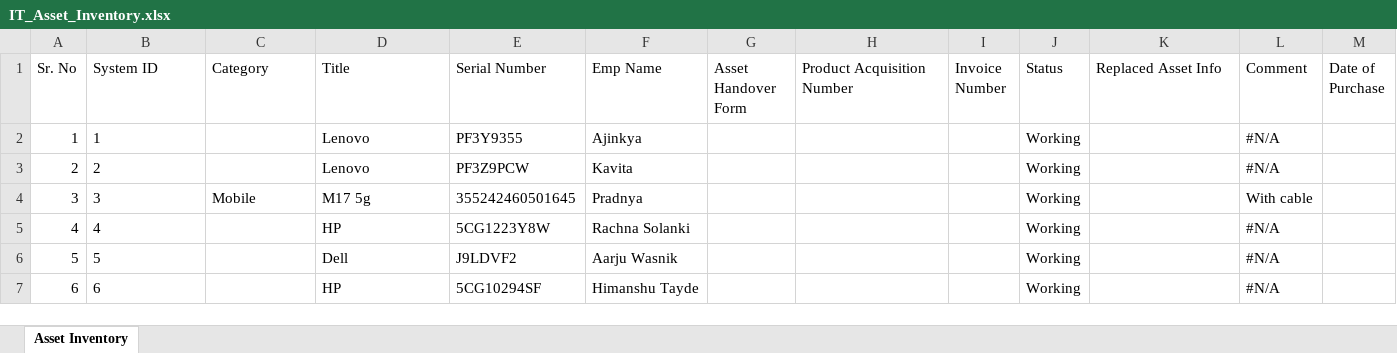
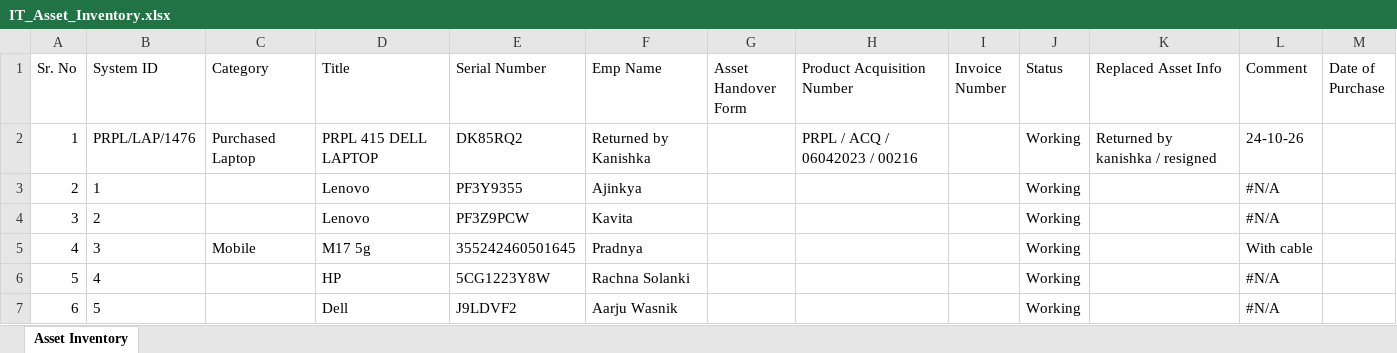
Before and after one commit to actpistol/propiactivate, an Excel workbook: IT_Asset_Inventory.xlsx, sheet Asset Inventory, drawn as a sheet; only a part is shown; the shorter side is filled out with more unchanged rows; values as stored, in another font and other column widths than the file's, no borders; addresses are those after the commit; the diff names each change by its address in the sheet, - before the commit and + after, or states it on an @@ line.

Commit message:
Auto-update IT_Asset_Inventory.xlsx via Web App

```diff
--- a/IT_Asset_Inventory.xlsx (sheet Asset Inventory)
+++ b/IT_Asset_Inventory.xlsx (sheet Asset Inventory)
+row 2: 1 | PRPL/LAP/1476 | Purchased Laptop | PRPL 415 DELL LAPTOP | DK85RQ2 | Returned by Kanishka |  | PRPL / ACQ / 06042023 / 00216 |  | Working | Returned by kanishka / resigned | 24-10-26
@@ column A (Sr. No) renumbered from row 3 down @@
```
